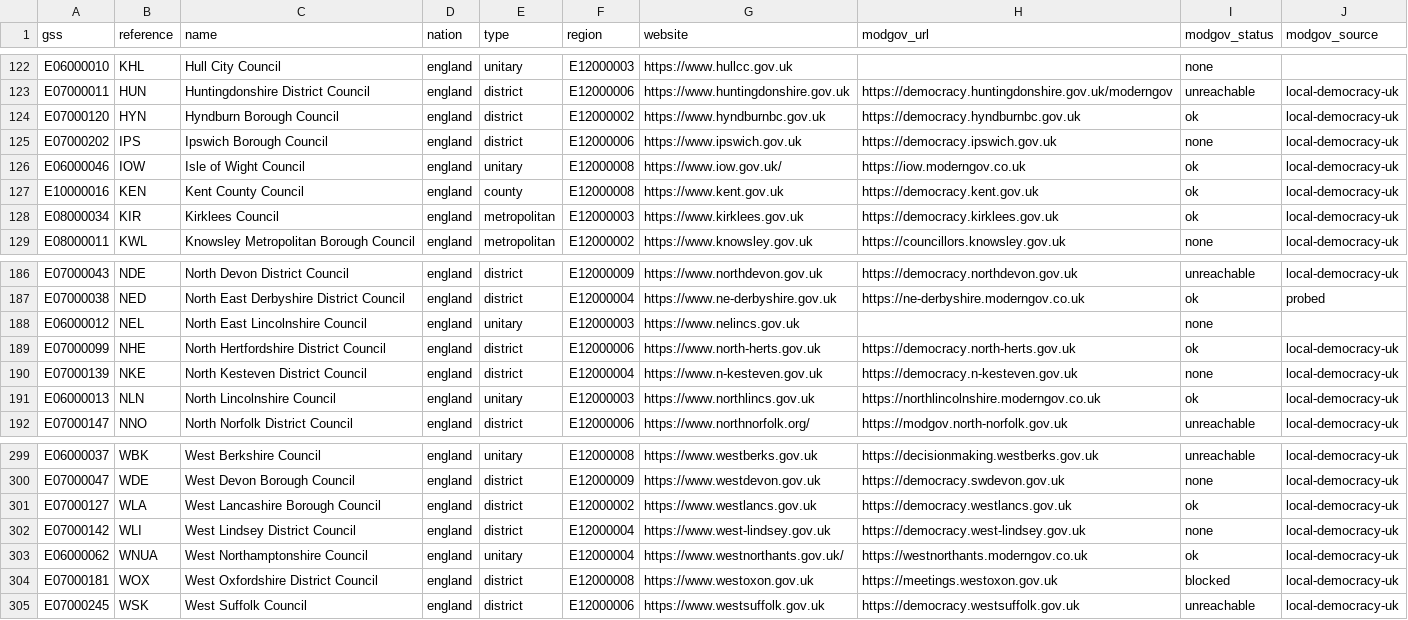
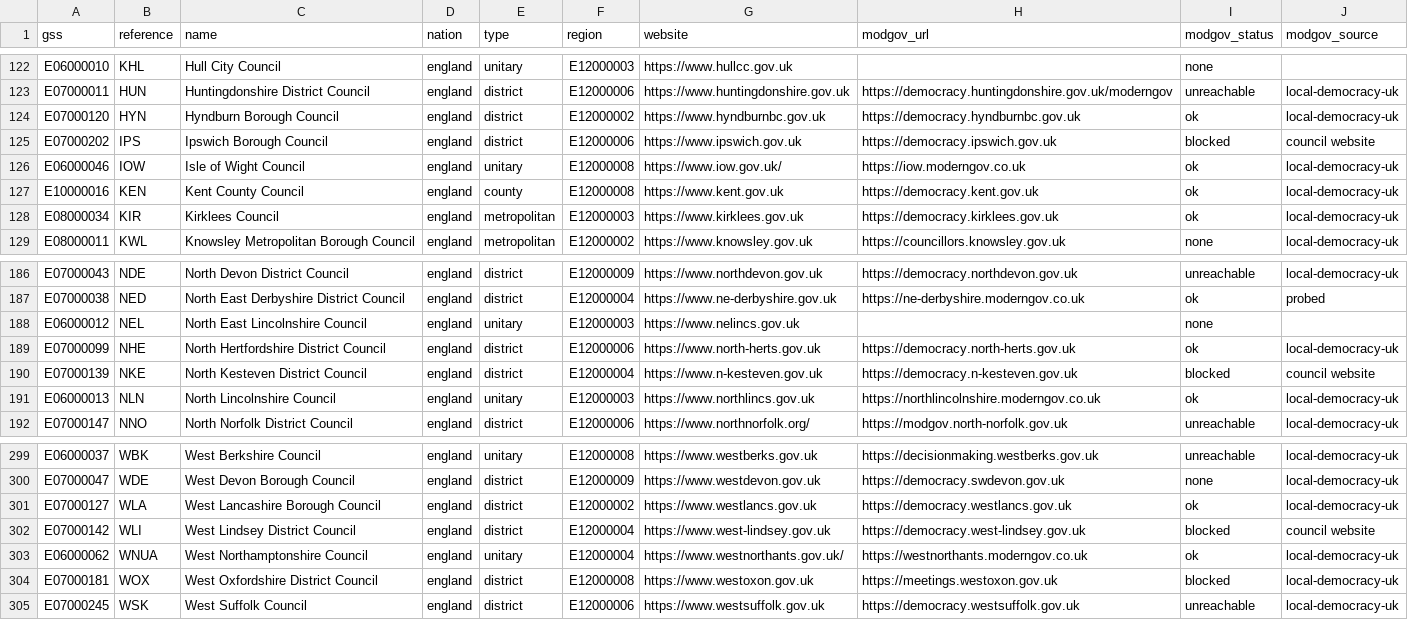
Before and after one commit to rj-mitchell/wherecouncilsstand, a CSV file: data_static/councils.csv, drawn as a sheet; only a part is shown, gaps mark what is left out.

```diff
--- a/data_static/councils.csv
+++ b/data_static/councils.csv
@@ -124,3 +124,3 @@ E07000011,HUN,Huntingdonshire District Council,england,district,E12000006,https:
 E07000120,HYN,Hyndburn Borough Council,england,district,E12000002,https://www.hyndburnbc.gov.uk,https://democracy.hyndburnbc.gov.uk,ok,local-democracy-uk
-E07000202,IPS,Ipswich Borough Council,england,district,E12000006,https://www.ipswich.gov.uk,https://democracy.ipswich.gov.uk,none,local-democracy-uk
+E07000202,IPS,Ipswich Borough Council,england,district,E12000006,https://www.ipswich.gov.uk,https://democracy.ipswich.gov.uk,blocked,council website
 E06000046,IOW,Isle of Wight Council,england,unitary,E12000008,https://www.iow.gov.uk/,https://iow.moderngov.co.uk,ok,local-democracy-uk
@@ -189,3 +189,3 @@ E06000012,NEL,North East Lincolnshire Council,england,unitary,E12000003,https://
 E07000099,NHE,North Hertfordshire District Council,england,district,E12000006,https://www.north-herts.gov.uk,https://democracy.north-herts.gov.uk,ok,local-democracy-uk
-E07000139,NKE,North Kesteven District Council,england,district,E12000004,https://www.n-kesteven.gov.uk,https://democracy.n-kesteven.gov.uk,none,local-democracy-uk
+E07000139,NKE,North Kesteven District Council,england,district,E12000004,https://www.n-kesteven.gov.uk,https://democracy.n-kesteven.gov.uk,blocked,council website
 E06000013,NLN,North Lincolnshire Council,england,unitary,E12000003,https://www.northlincs.gov.uk,https://northlincolnshire.moderngov.co.uk,ok,local-democracy-uk
@@ -301,3 +301,3 @@ E07000047,WDE,West Devon Borough Council,england,district,E12000009,https://www.
 E07000127,WLA,West Lancashire Borough Council,england,district,E12000002,https://www.westlancs.gov.uk,https://democracy.westlancs.gov.uk,ok,local-democracy-uk
-E07000142,WLI,West Lindsey District Council,england,district,E12000004,https://www.west-lindsey.gov.uk,https://democracy.west-lindsey.gov.uk,none,local-democracy-uk
+E07000142,WLI,West Lindsey District Council,england,district,E12000004,https://www.west-lindsey.gov.uk,https://democracy.west-lindsey.gov.uk,blocked,council website
 E06000062,WNUA,West Northamptonshire Council,england,unitary,E12000004,https://www.westnorthants.gov.uk/,https://westnorthants.moderngov.co.uk,ok,local-democracy-uk
```
